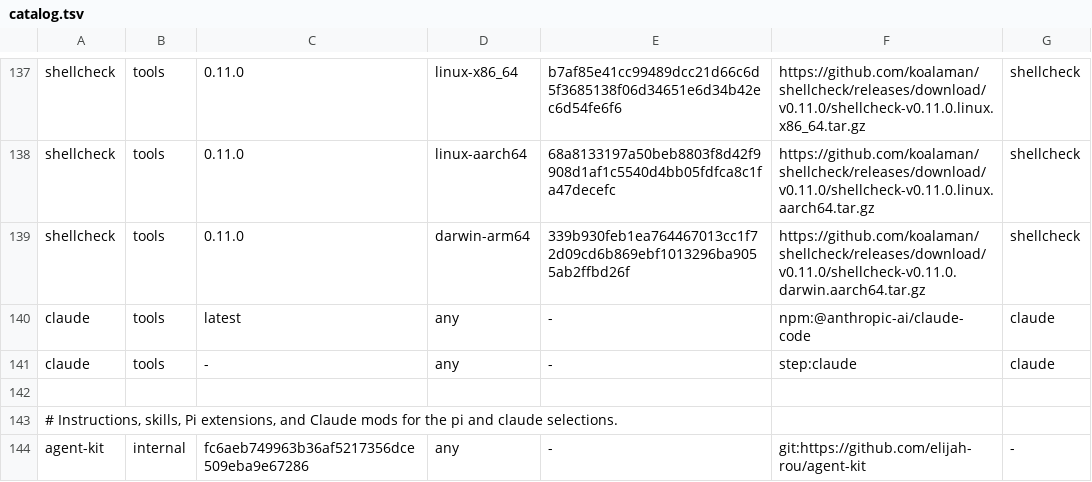
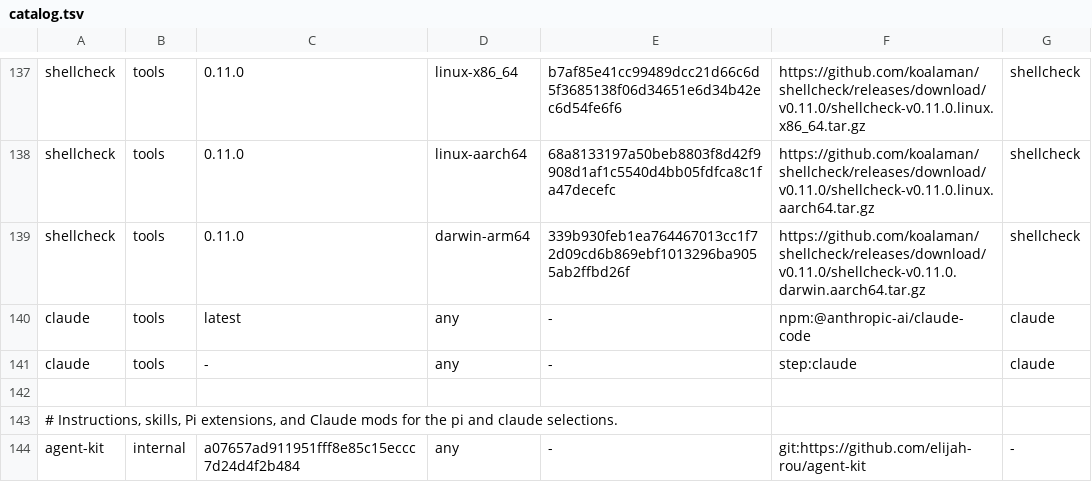
Before and after one commit to elijah-rou/bootstrap, a TSV file: catalog.tsv, drawn as a sheet; only a part is shown, gaps mark what is left out.

```diff
--- a/catalog.tsv
+++ b/catalog.tsv
@@ -143,2 +143,2 @@ claude	tools	-	any	-	step:claude	claude
 # Instructions, skills, Pi extensions, and Claude mods for the pi and claude selections.
-agent-kit	internal	fc6aeb749963b36af5217356dce509eba9e67286	any	-	git:https://github.com/elijah-rou/agent-kit	-
+agent-kit	internal	a07657ad911951fff8e85c15eccc7d24d4f2b484	any	-	git:https://github.com/elijah-rou/agent-kit	-
```
Also changed, not shown: 1 other file.
